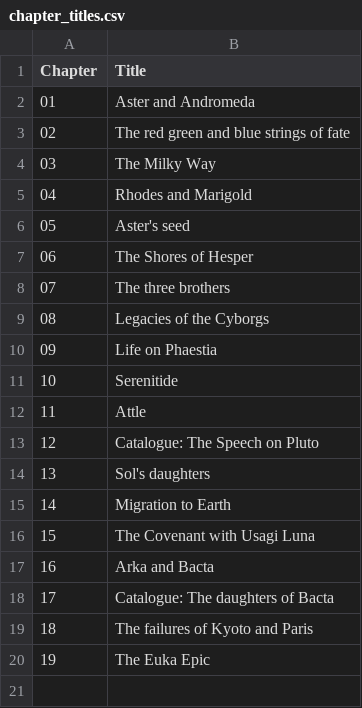
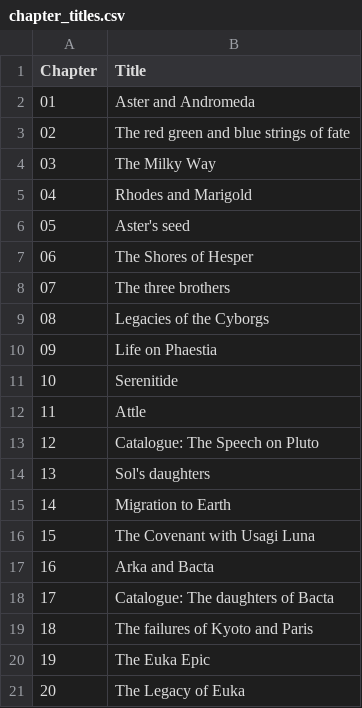
Before and after one commit to Emma-Leonhart/order.life, a CSV file: Gaiad/epic/reference/chapter_titles.csv, drawn as a sheet; the diff names each change by its address in the sheet, - before the commit and + after, or states it on an @@ line.

```diff
--- a/Gaiad/epic/reference/chapter_titles.csv
+++ b/Gaiad/epic/reference/chapter_titles.csv
+row 21: 20 | The Legacy of Euka
```
Also changed, not shown: 2 other files.
